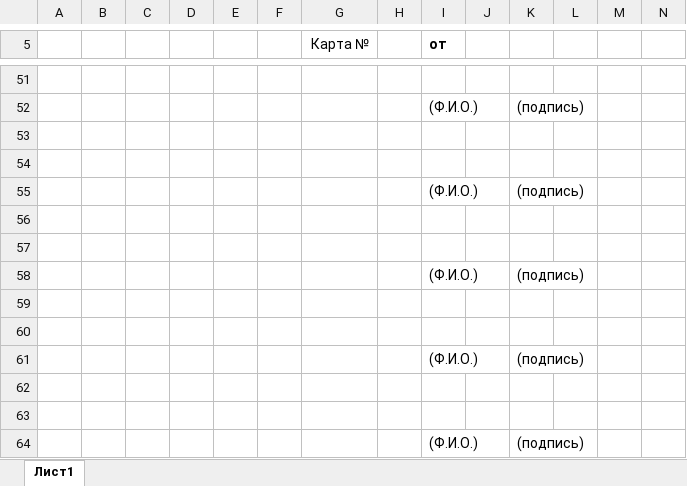
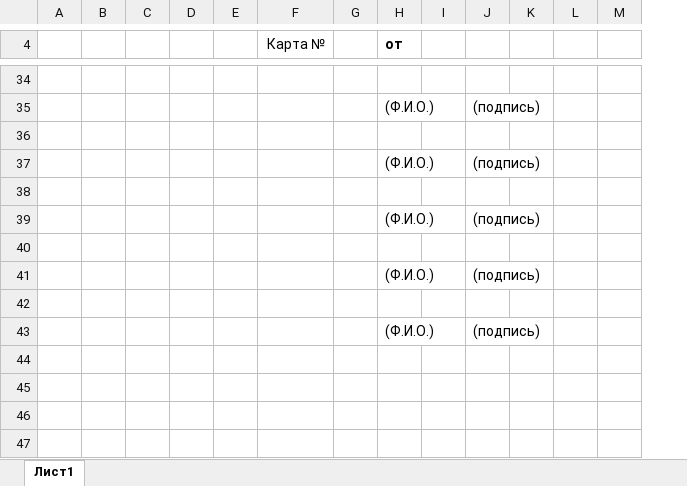
Before and after one commit to User8755/techoavia-roman-backend, an Excel workbook: mapOPR.xlsx, sheet Лист1, drawn as a sheet; only a part is shown, gaps mark what is left out; values as stored, in another font and other column widths than the file's, no borders; removed rows and columns are numbered as before the commit, all else as after; the diff covers the shown part only; the diff names each change by its address in the sheet, - before the commit and + after, or states it on an @@ line.

```diff
--- a/mapOPR.xlsx (sheet Лист1)
+++ b/mapOPR.xlsx (sheet Лист1)
-column A, empty
@@ row 61 moved to row 37: (Ф.И.О.) @@
@@ row 64 moved to row 41: (Ф.И.О.) @@
-row 59: (empty)
-row 60: (empty)
-row 62: (empty)
-row 63: (empty)
```
Also changed, not shown: 17 removed rows, 4 edited cells and merged cells elsewhere in this sheet, ListOfMeasures.xlsx, normSIZ.xlsx, 7 other files.
